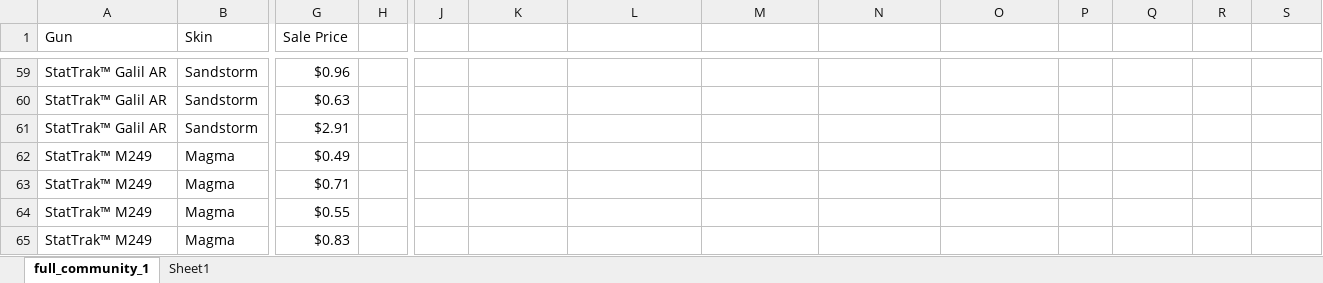
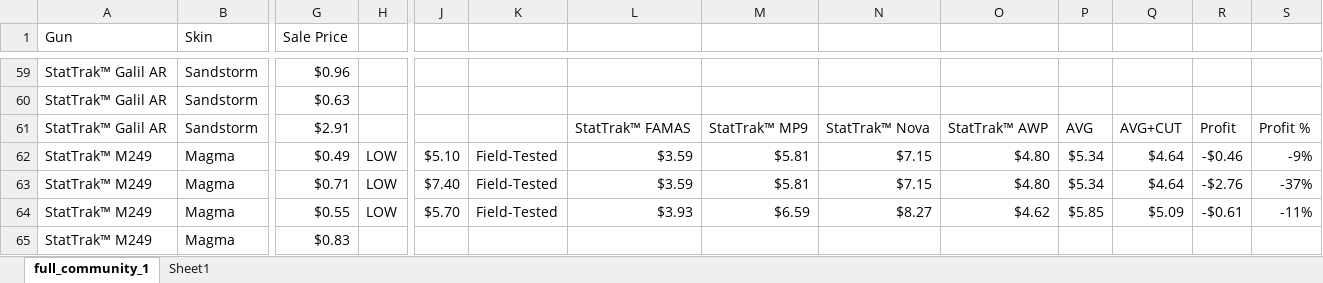
Before and after one commit to wd7512/The-Music-of-Primes, an Excel workbook: Web Sc/full_community_1 FULL.xlsx, sheet full_community_1, drawn as a sheet; only a part is shown, gaps mark what is left out; values as stored, in another font and other column widths than the file's, no borders; the diff covers the shown part only; the diff names each change by its address in the sheet, - before the commit and + after, or states it on an @@ line.

```diff
--- a/Web Sc/full_community_1 FULL.xlsx (sheet full_community_1)
+++ b/Web Sc/full_community_1 FULL.xlsx (sheet full_community_1)
-L61: (empty)
+L61: StatTrak™ FAMAS
-M61: (empty)
+M61: StatTrak™ MP9
-N61: (empty)
+N61: StatTrak™ Nova
-O61: (empty)
+O61: StatTrak™ AWP
-P61: (empty)
+P61: AVG
-Q61: (empty)
+Q61: AVG+CUT
-R61: (empty)
+R61: Profit
-S61: (empty)
+S61: Profit %
-H62:H64: (empty)
+H62:H64: LOW
-J62: (empty)
+J62: $5.10
-K62:K64: (empty)
+K62:K64: Field-Tested
-L62:L63: (empty)
+L62:L63: $3.59
-M62:M63: (empty)
+M62:M63: $5.81
-N62:N63: (empty)
+N62:N63: $7.15
-O62:O63: (empty)
+O62:O63: $4.80
-P62:P63: (empty)
+P62:P63: $5.34
-Q62:Q63: (empty)
+Q62:Q63: $4.64
-R62: (empty)
+R62: -$0.46
-S62: (empty)
+S62: -9%
-J63: (empty)
+J63: $7.40
-R63: (empty)
+R63: -$2.76
-S63: (empty)
+S63: -37%
-J64: (empty)
+J64: $5.70
-L64: (empty)
+L64: $3.93
-M64: (empty)
+M64: $6.59
-N64: (empty)
+N64: $8.27
-O64: (empty)
+O64: $4.62
-P64: (empty)
+P64: $5.85
-Q64: (empty)
+Q64: $5.09
-R64: (empty)
+R64: -$0.61
-S64: (empty)
+S64: -11%
```
Also changed, not shown: 38 edited cells elsewhere in this sheet, sheet Sheet1, 1 other file.
